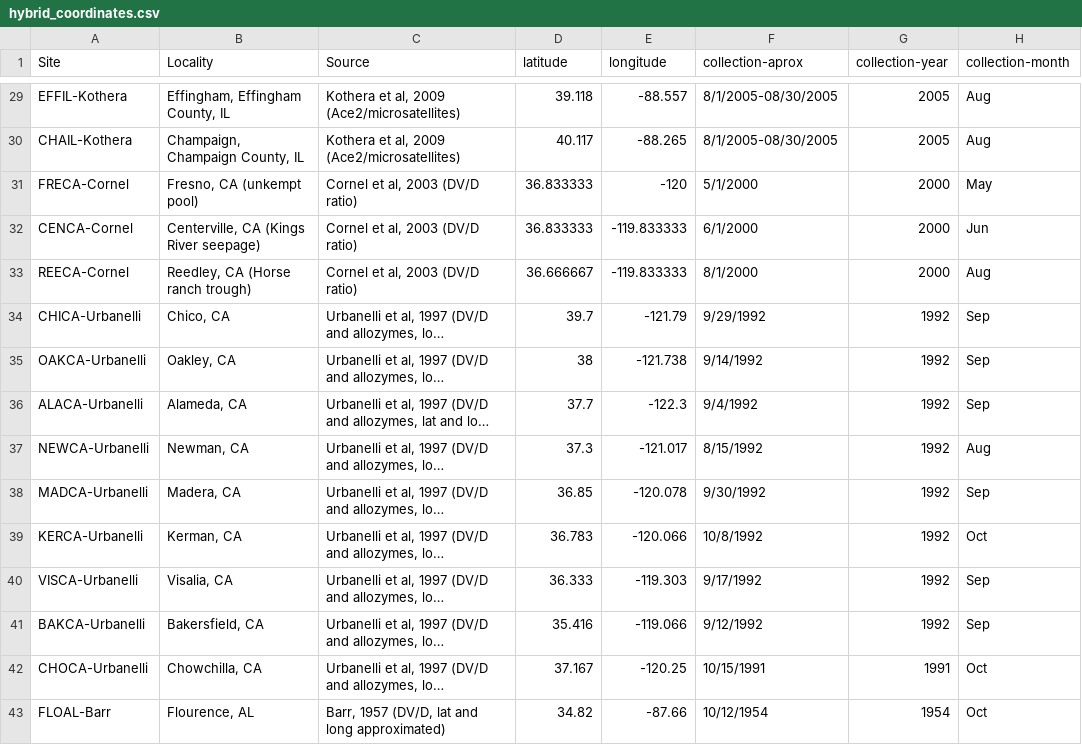
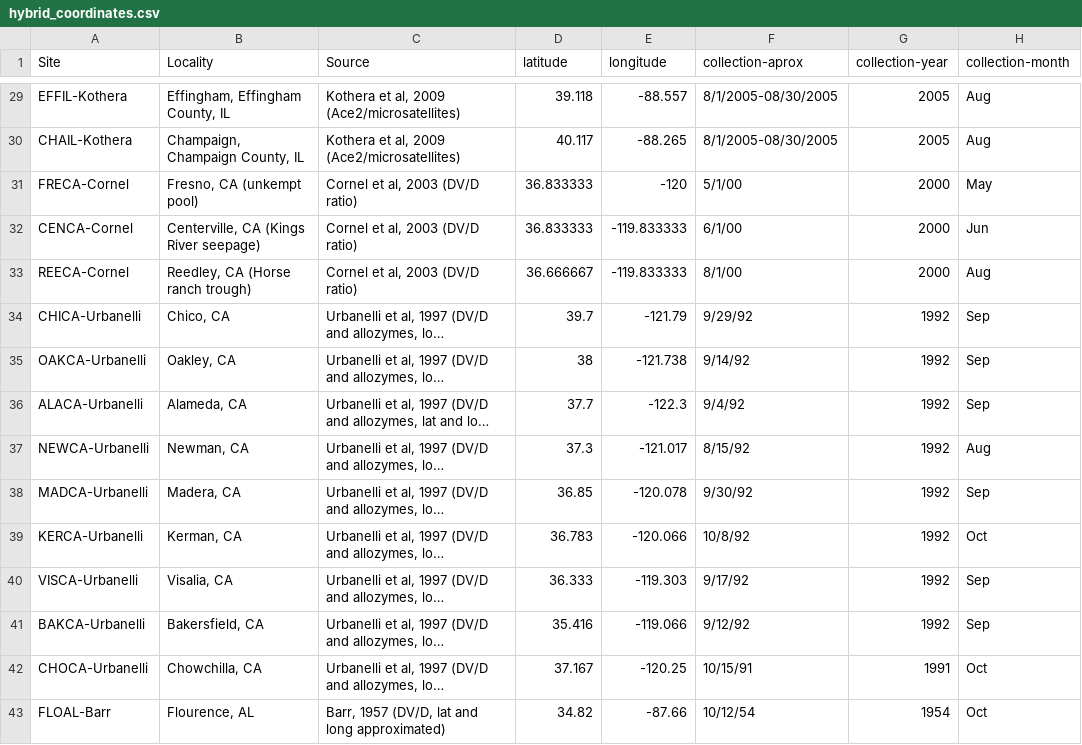
Before and after one commit to saarman/ace2, a CSV file: hybrid_coordinates.csv, drawn as a sheet; only a part is shown, gaps mark what is left out; long unchanged cells end in …; the diff covers the shown part only; the diff names each change by its address in the sheet, - before the commit and + after, or states it on an @@ line.

Commit message:
Add files via upload
added another 4 sites

```diff
--- a/hybrid_coordinates.csv
+++ b/hybrid_coordinates.csv
-F31 (collection-aprox): 5/1/2000
+F31 (collection-aprox): 5/1/00
-F32 (collection-aprox): 6/1/2000
+F32 (collection-aprox): 6/1/00
-F33 (collection-aprox): 8/1/2000
+F33 (collection-aprox): 8/1/00
-F34 (collection-aprox): 9/29/1992
+F34 (collection-aprox): 9/29/92
-F35 (collection-aprox): 9/14/1992
+F35 (collection-aprox): 9/14/92
-F36 (collection-aprox): 9/4/1992
+F36 (collection-aprox): 9/4/92
-F37 (collection-aprox): 8/15/1992
+F37 (collection-aprox): 8/15/92
-F38 (collection-aprox): 9/30/1992
+F38 (collection-aprox): 9/30/92
-F39 (collection-aprox): 10/8/1992
+F39 (collection-aprox): 10/8/92
-F40 (collection-aprox): 9/17/1992
+F40 (collection-aprox): 9/17/92
-F41 (collection-aprox): 9/12/1992
+F41 (collection-aprox): 9/12/92
-F42 (collection-aprox): 10/15/1991
+F42 (collection-aprox): 10/15/91
-F43 (collection-aprox): 10/12/1954
+F43 (collection-aprox): 10/12/54
```
Also changed, not shown: 4 added rows and 18 edited cells elsewhere in this file.
